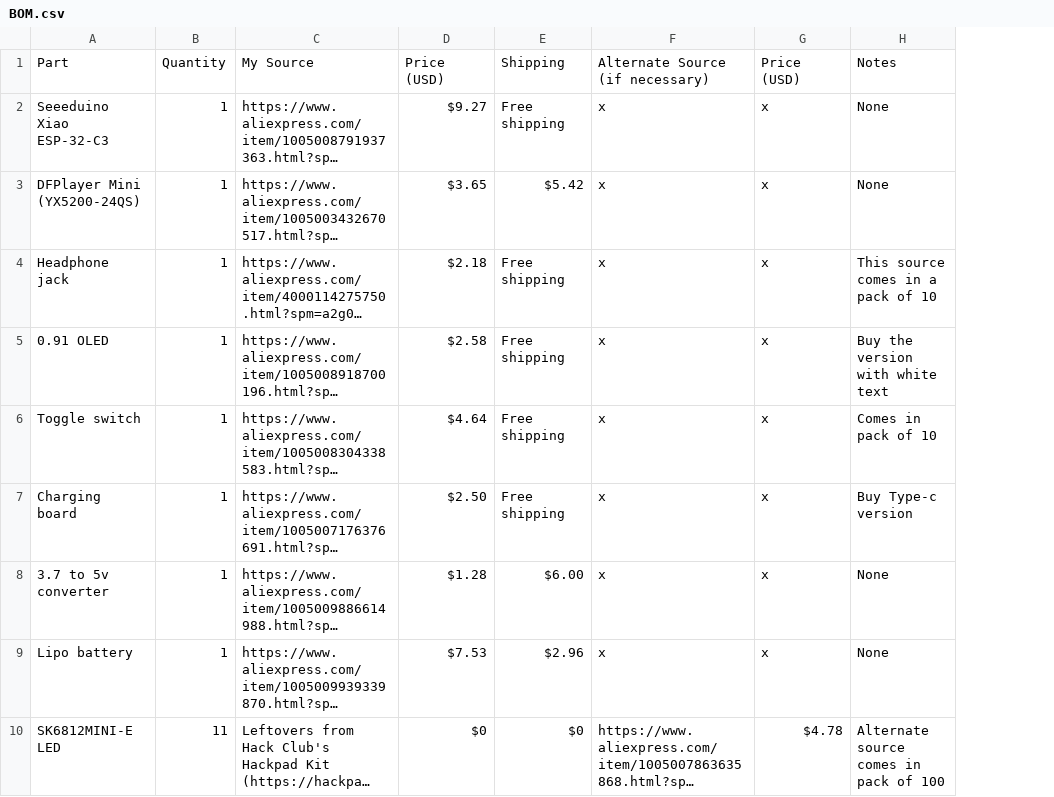
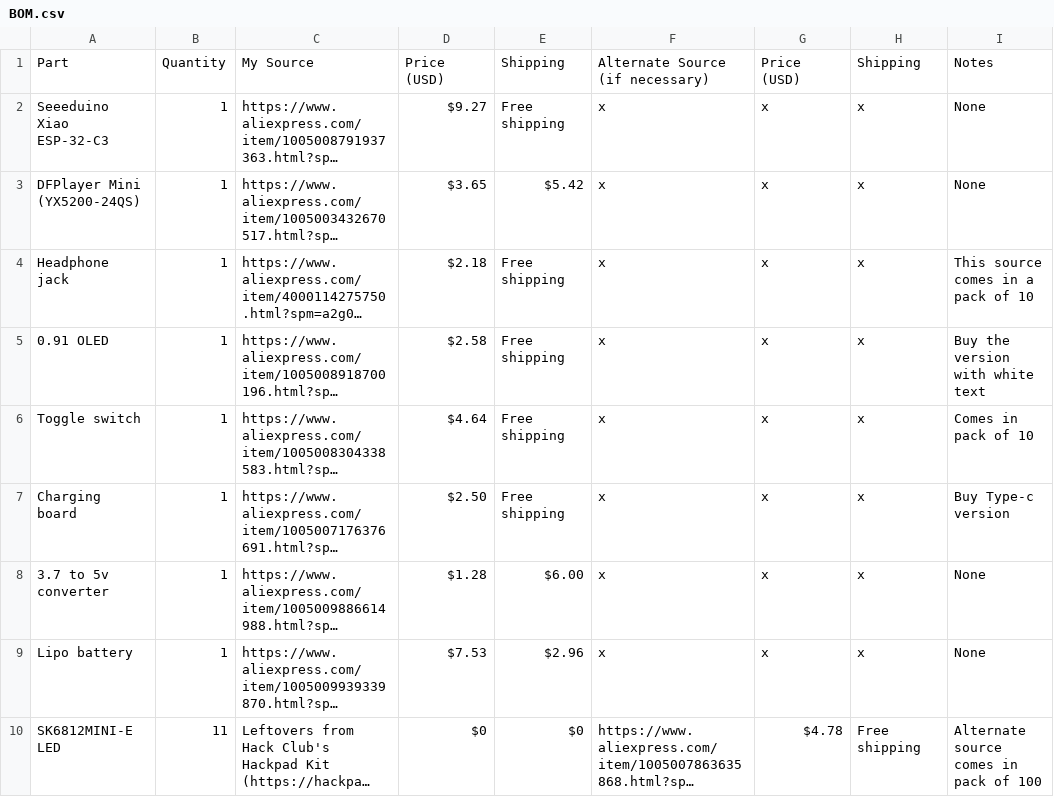
Before and after one commit to fish-in-a-puddle/tma-player, a CSV file: BOM.csv, drawn as a sheet; only a part is shown; long unchanged cells end in …; the diff covers the shown part only; the diff names each change by its address in the sheet, - before the commit and + after, or states it on an @@ line.

```diff
--- a/BOM.csv
+++ b/BOM.csv
+column H, rows 1-10: Shipping | x | x | x | x | x | x | x | x | Free shipping
```
Also changed, not shown: 2 added rows elsewhere in this file, 3 other files.
